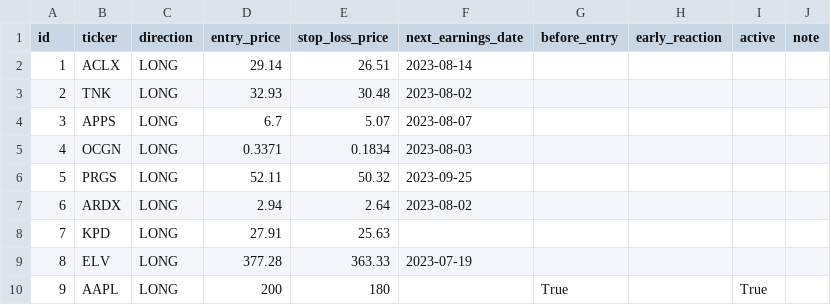
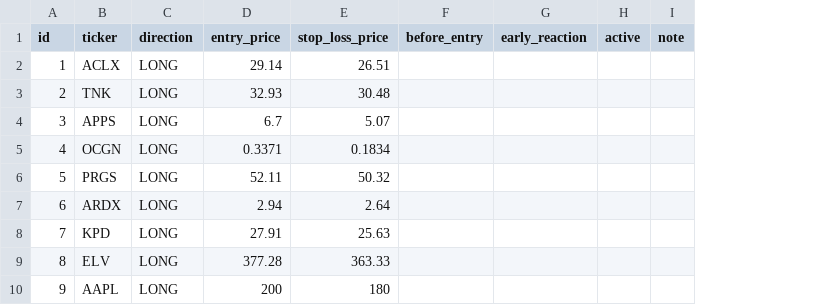
Before and after one commit to GeorgeFreelanceDeveloper/crypto-trading-bots, a CSV file: data/us_equity_position_portfolio_long.csv, drawn as a sheet; removed rows and columns are numbered as before the commit, all else as after; the diff names each change by its address in the sheet, - before the commit and + after, or states it on an @@ line.

Commit message:
EquityLevelTraderBotCapital: fix method is_earnings_next_days

```diff
--- a/data/us_equity_position_portfolio_long.csv
+++ b/data/us_equity_position_portfolio_long.csv
-column F (next_earnings_date), rows 2-9: 2023-08-14 | 2023-08-02 | 2023-08-07 | 2023-08-03 | 2023-09-25 | 2023-08-02 |  | 2023-07-19
-F10 (before_entry): True
+F10 (before_entry): (empty)
-H10 (active): True
+H10 (active): (empty)
```
Also changed, not shown: 3 other files.
